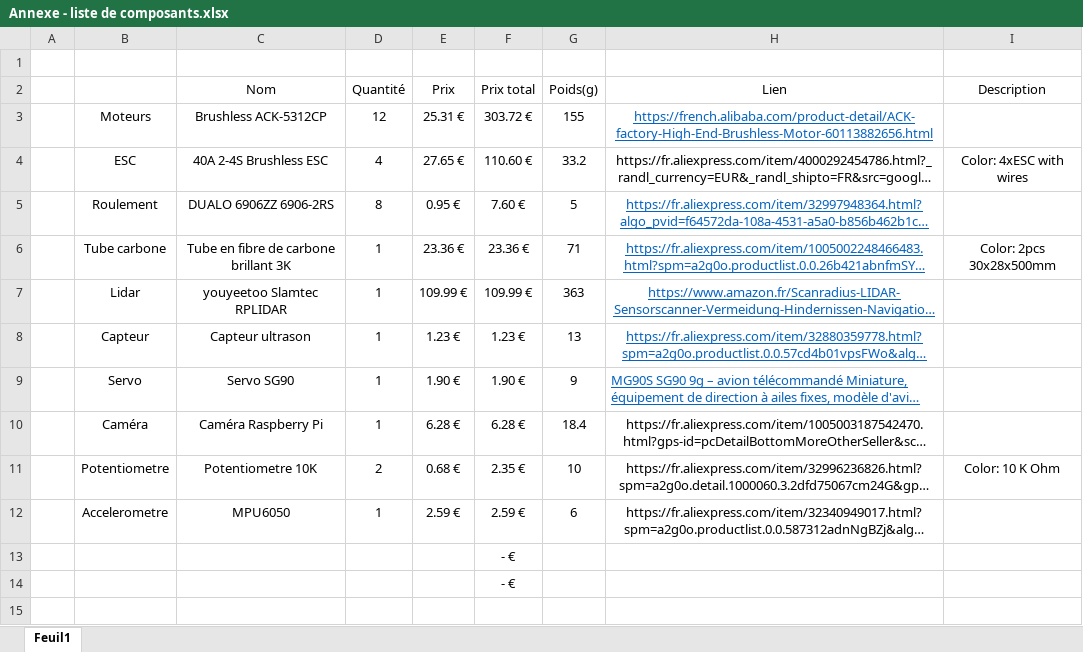
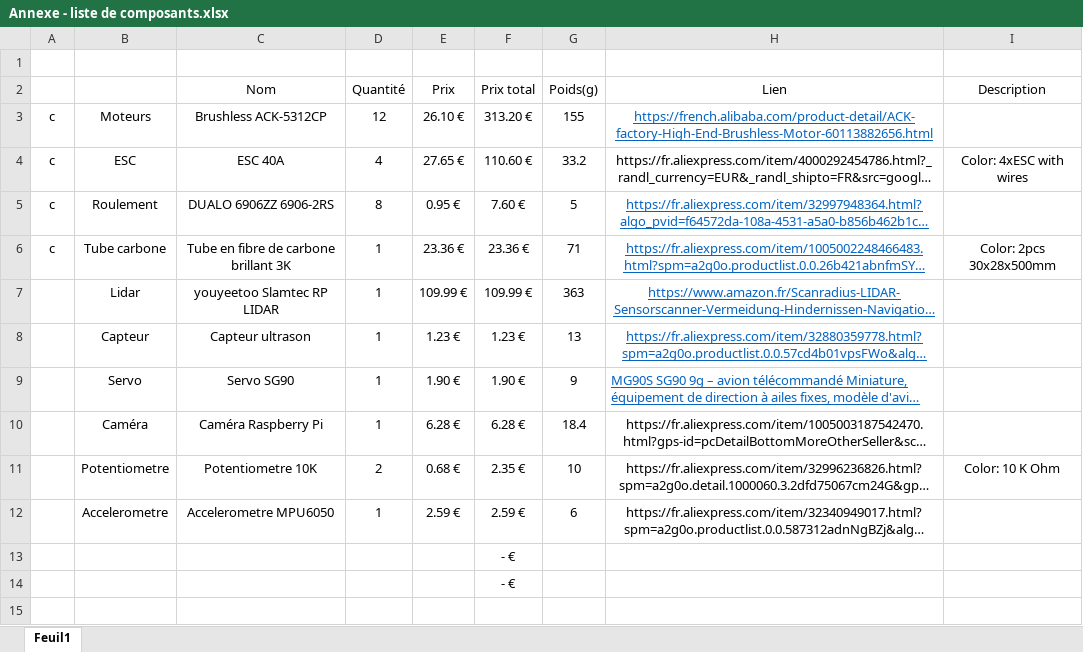
Before and after one commit to RonanLc/Snoopytech, an Excel workbook: doc/Idées/Biblio/Annexe - liste de composants.xlsx, sheet Feuil1, drawn as a sheet; only a part is shown; long unchanged cells end in …; values as stored, in another font and other column widths than the file's, no borders; the diff covers the shown part only; the diff names each change by its address in the sheet, - before the commit and + after, or states it on an @@ line.

Commit message:
Update liste de composant

```diff
--- a/doc/Idées/Biblio/Annexe - liste de composants.xlsx (sheet Feuil1)
+++ b/doc/Idées/Biblio/Annexe - liste de composants.xlsx (sheet Feuil1)
-A3:A6: (empty)
+A3:A6: c
-E3 (Prix): 25.31 €
+E3 (Prix): 26.10 €
-F3 (Prix total): 303.72 €
+F3 (Prix total): 313.20 €
-C4 (Nom): 40A 2-4S Brushless ESC
+C4 (Nom): ESC 40A
-C7 (Nom): youyeetoo Slamtec RPLIDAR
+C7 (Nom): youyeetoo Slamtec RP LIDAR
-C12 (Nom): MPU6050
+C12 (Nom): Accelerometre MPU6050
+row 15: (empty)
```
Also changed, not shown: 16 added rows elsewhere in this sheet.
